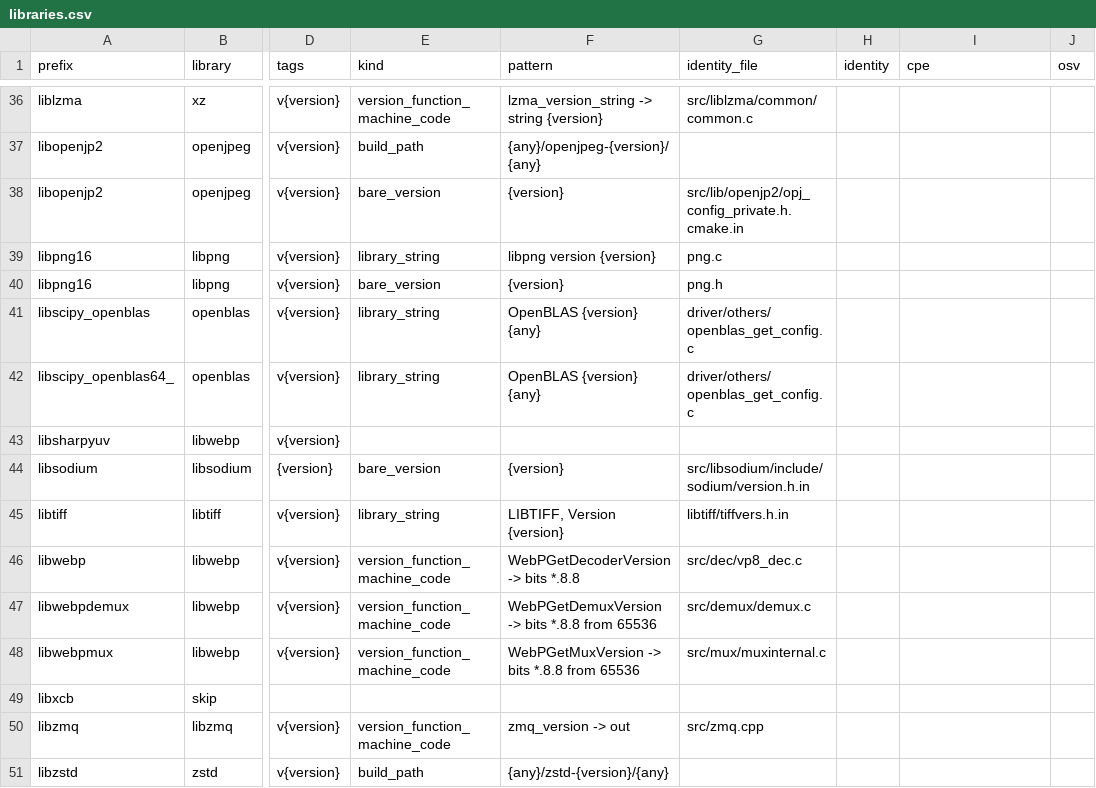
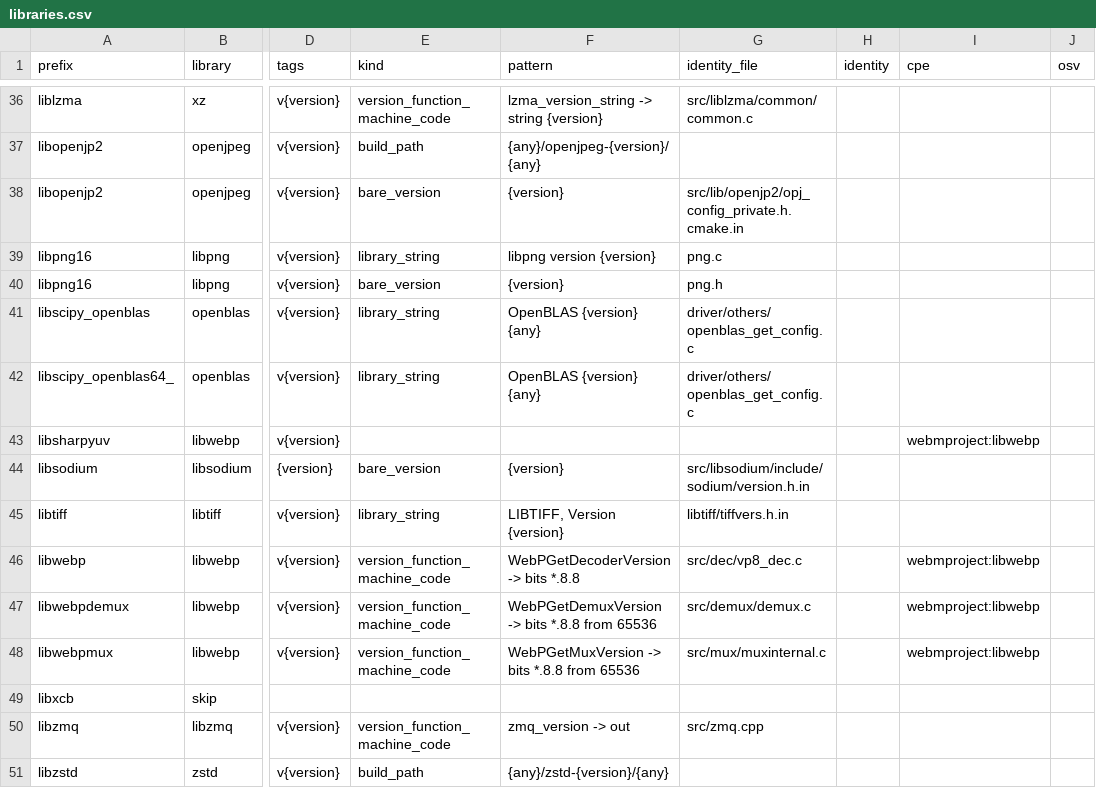
Before and after one commit to jessehammons/pypiscan, a CSV file: data/libraries.csv, drawn as a sheet; only a part is shown, gaps mark what is left out; the diff names each change by its address in the sheet, - before the commit and + after, or states it on an @@ line.

```diff
--- a/data/libraries.csv
+++ b/data/libraries.csv
-I43 (cpe): (empty)
+I43 (cpe): webmproject:libwebp
-I46:I48 (cpe): (empty)
+I46:I48 (cpe): webmproject:libwebp
```
Also changed, not shown: 9 other files.
